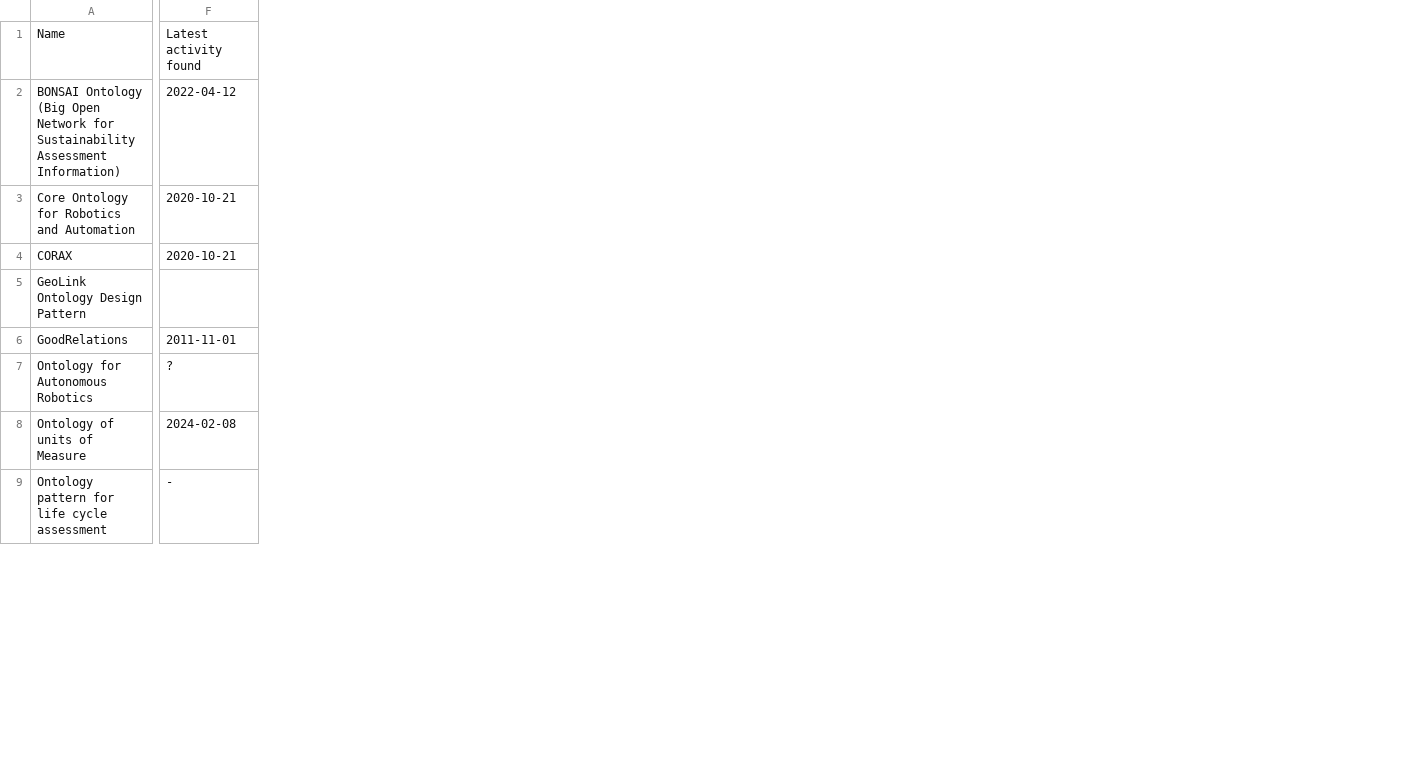
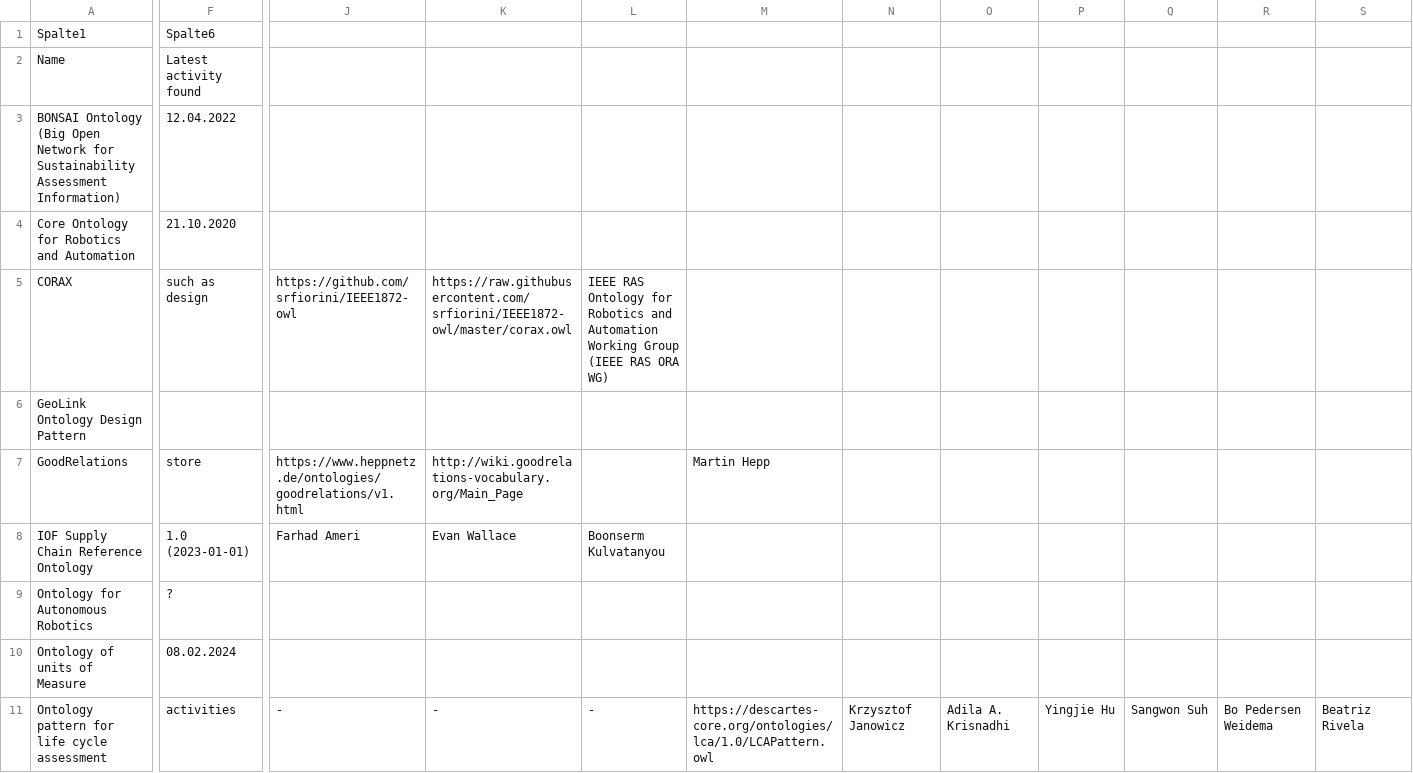
Before and after one commit to k00ni/manufacturing-industry-ontology-list, a CSV file: ontologies-and-ontology-pattern-vocabularies.csv, drawn as a sheet; only a part is shown, gaps mark what is left out; removed rows and columns are numbered as before the commit, all else as after; rows hold the shown columns only; the diff covers the shown part only; the diff names each change by its address in the sheet, - before the commit and + after, or states it on an @@ line.

Commit message:
* corrected list order

```diff
--- a/ontologies-and-ontology-pattern-vocabularies.csv
+++ b/ontologies-and-ontology-pattern-vocabularies.csv
-column F, rows 1-9: Latest activity found | 2022-04-12 | 2020-10-21 | 2020-10-21 |  | 2011-11-01 | ? | 2024-02-08 | -
+column F, rows 2-7: Latest activity found | 12.04.2022 | 21.10.2020 | such as design |  | store; rows 9-11: ? | 08.02.2024 | activities
+column J, rows 5-7: https://github.com/srfiorini/IEEE1872-owl |  | https://www.heppnetz.de/ontologies/goodrelations/v1.html; row 11: -
+column K, rows 5-7: https://raw.githubusercontent.com/srfiorini/IEEE1872-owl/master/corax.owl |  | http://wiki.goodrelations-vocabulary.org/Main_Page; row 11: -
+column L, row 5: IEEE RAS Ontology for Robotics and Automation Working Group (IEEE RAS ORA WG); row 11: -
+column M, row 7: Martin Hepp; row 11: https://descartes-core.org/ontologies/lca/1.0/LCAPattern.owl
+column N, row 11: Krzysztof Janowicz
+column O, row 11: Adila A. Krisnadhi
+column P, row 11: Yingjie Hu
+column Q, row 11: Sangwon Suh
+column R, row 11: Bo Pedersen Weidema
+column S, row 11: Beatriz Rivela
+row 1: Spalte1 | Spalte6
+row 8: IOF Supply Chain Reference Ontology | 1.0 (2023-01-01) | Farhad Ameri | Evan Wallace | Boonserm Kulvatanyou
```
Also changed, not shown: 1 added row, 2 removed rows, 9 added columns and 39 edited cells elsewhere in this file.
